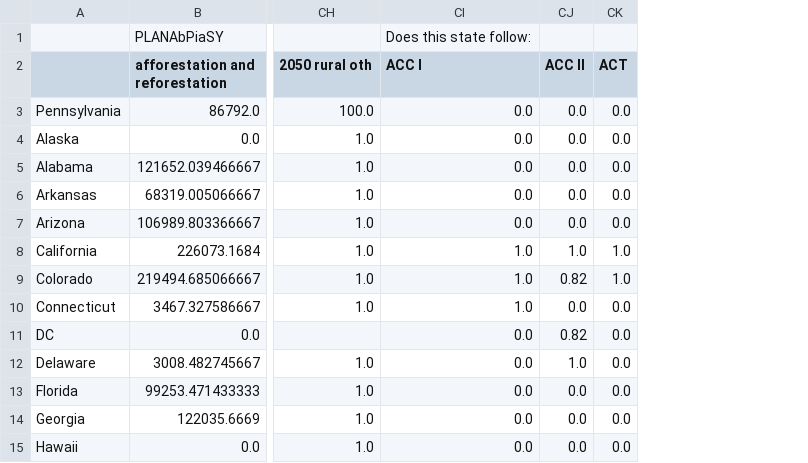
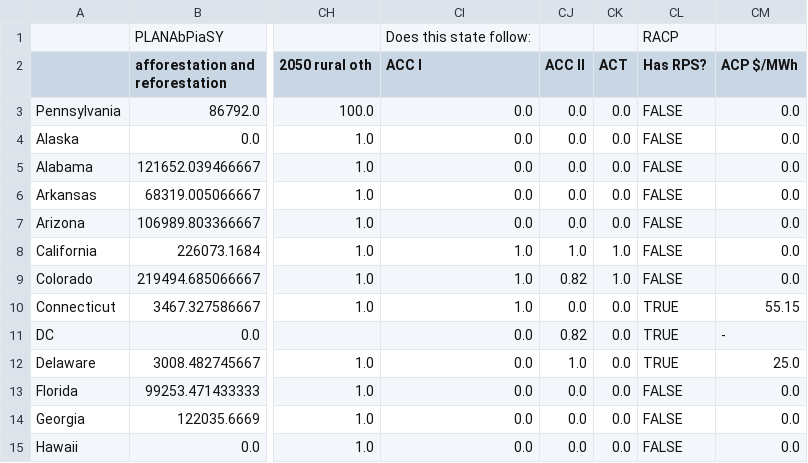
Before and after one commit to EnergyInnovation/eps-pennsylvania, a CSV file: InputData/webappdata/Supporting Data.csv, drawn as a sheet; only a part is shown, gaps mark what is left out; the diff names each change by its address in the sheet, - before the commit and + after, or states it on an @@ line.

```diff
--- a/InputData/webappdata/Supporting Data.csv
+++ b/InputData/webappdata/Supporting Data.csv
+column CL (Has RPS?), row 1: RACP; rows 3-15: FALSE | FALSE | FALSE | FALSE | FALSE | FALSE | FALSE | TRUE | TRUE | TRUE | FALSE | FALSE | FALSE
+column CM (ACP $/MWh), rows 3-15: 0.0 | 0.0 | 0.0 | 0.0 | 0.0 | 0.0 | 0.0 | 55.15 | - | 25.0 | 0.0 | 0.0 | 0.0
```
Also changed, not shown: InputData/elec/BGDPbES/BGDPbES.csv, 7 other files.
